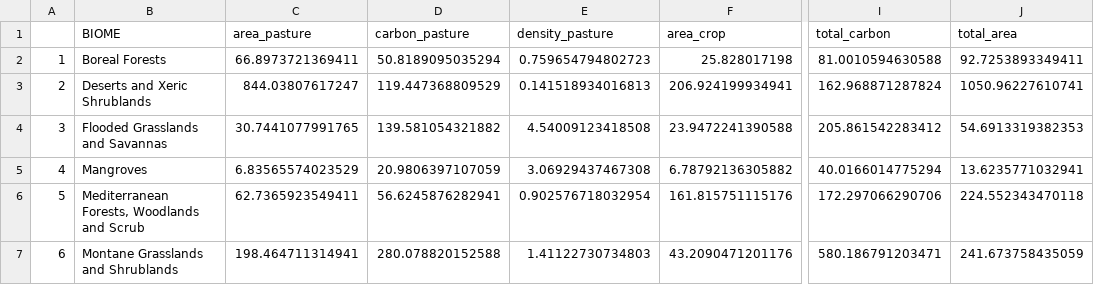
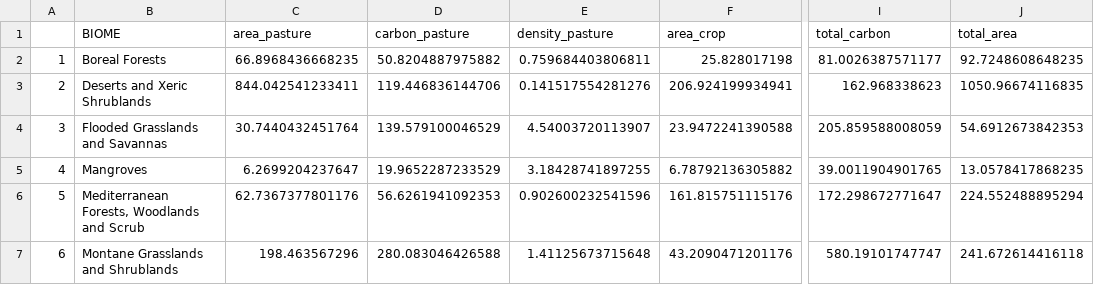
Before and after one commit to milliechapman/treesincroplands, a CSV file: output/summary_biome.csv, drawn as a sheet; only a part is shown, gaps mark what is left out; the diff covers the shown part only; the diff names each change by its address in the sheet, - before the commit and + after, or states it on an @@ line.

```diff
--- a/output/summary_biome.csv
+++ b/output/summary_biome.csv
-C2 (area_pasture): 66.8973721369411
+C2 (area_pasture): 66.8968436668235
-D2 (carbon_pasture): 50.8189095035294
+D2 (carbon_pasture): 50.8204887975882
-E2 (density_pasture): 0.759654794802723
+E2 (density_pasture): 0.759684403806811
-I2 (total_carbon): 81.0010594630588
+I2 (total_carbon): 81.0026387571177
-J2 (total_area): 92.7253893349411
+J2 (total_area): 92.7248608648235
-C3 (area_pasture): 844.03807617247
+C3 (area_pasture): 844.042541233411
-D3 (carbon_pasture): 119.447368809529
+D3 (carbon_pasture): 119.446836144706
-E3 (density_pasture): 0.141518934016813
+E3 (density_pasture): 0.141517554281276
-I3 (total_carbon): 162.968871287824
+I3 (total_carbon): 162.968338623
-J3 (total_area): 1050.96227610741
+J3 (total_area): 1050.96674116835
-C4 (area_pasture): 30.7441077991765
+C4 (area_pasture): 30.7440432451764
-D4 (carbon_pasture): 139.581054321882
+D4 (carbon_pasture): 139.579100046529
-E4 (density_pasture): 4.54009123418508
+E4 (density_pasture): 4.54003720113907
-I4 (total_carbon): 205.861542283412
+I4 (total_carbon): 205.859588008059
-J4 (total_area): 54.6913319382353
+J4 (total_area): 54.6912673842353
-C5 (area_pasture): 6.83565574023529
+C5 (area_pasture): 6.2699204237647
-D5 (carbon_pasture): 20.9806397107059
+D5 (carbon_pasture): 19.9652287233529
-E5 (density_pasture): 3.06929437467308
+E5 (density_pasture): 3.18428741897255
-I5 (total_carbon): 40.0166014775294
+I5 (total_carbon): 39.0011904901765
-J5 (total_area): 13.6235771032941
+J5 (total_area): 13.0578417868235
-C6 (area_pasture): 62.7365923549411
+C6 (area_pasture): 62.7367377801176
-D6 (carbon_pasture): 56.6245876282941
+D6 (carbon_pasture): 56.6261941092353
-E6 (density_pasture): 0.902576718032954
+E6 (density_pasture): 0.902600232541596
-I6 (total_carbon): 172.297066290706
+I6 (total_carbon): 172.298672771647
-J6 (total_area): 224.552343470118
+J6 (total_area): 224.552488895294
-C7 (area_pasture): 198.464711314941
+C7 (area_pasture): 198.463567296
-D7 (carbon_pasture): 280.078820152588
+D7 (carbon_pasture): 280.083046426588
-E7 (density_pasture): 1.41122730734803
+E7 (density_pasture): 1.41125673715648
-I7 (total_carbon): 580.186791203471
+I7 (total_carbon): 580.19101747747
-J7 (total_area): 241.673758435059
+J7 (total_area): 241.672614416118
```
Also changed, not shown: 40 edited cells elsewhere in this file, output/potential.csv, output/summary_all.csv, 10 other files.
